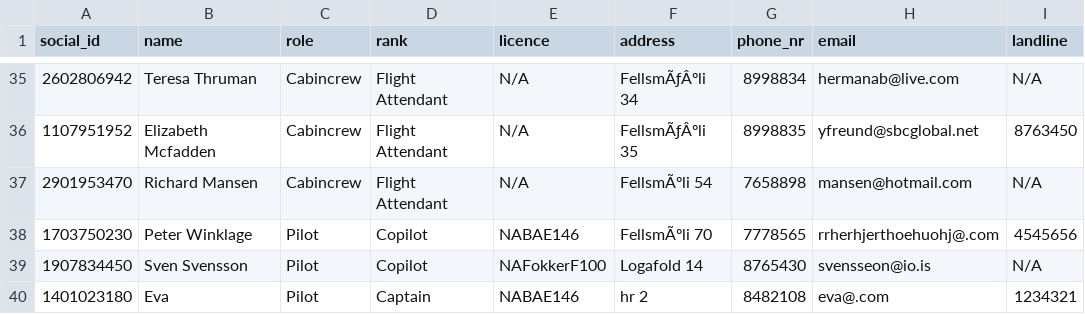
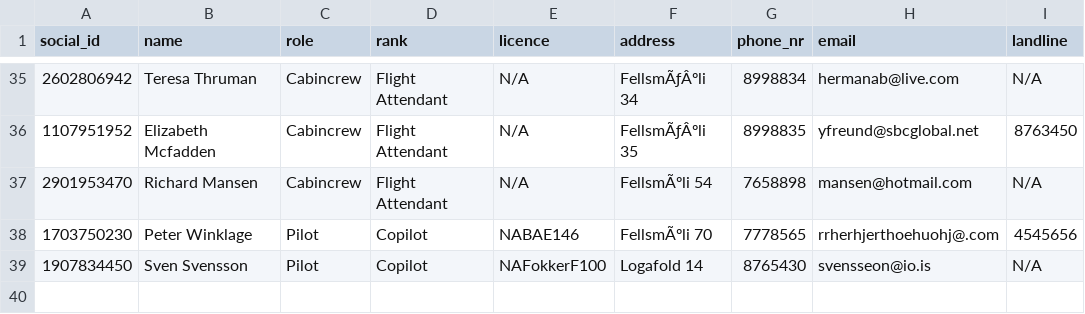
Before and after one commit to LarusThor/NaN-Air-Verklegt-1, a CSV file: files/crew.csv, drawn as a sheet; only a part is shown, gaps mark what is left out.

```diff
--- a/files/crew.csv
+++ b/files/crew.csv
@@ -39,2 +39 @@ social_id,name,role,rank,licence,address,phone_nr,email,landline
 1907834450,Sven Svensson,Pilot,Copilot,NAFokkerF100,Logafold 14,8765430,svensseon@io.is,N/A
-1401023180,Eva,Pilot,Captain,NABAE146,hr 2,8482108,eva@.com,1234321
```
Also changed, not shown: 4 other files.
